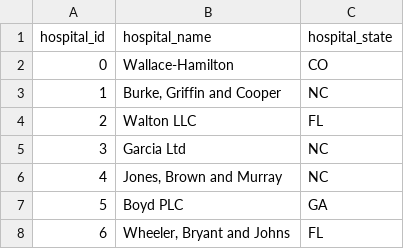
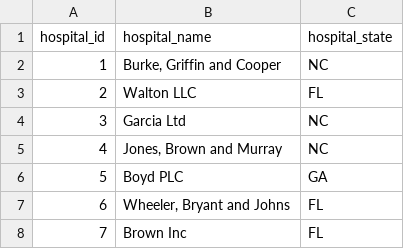
Before and after one commit to AyushSingh-W/Google_GenAI_RAG_data, a CSV file: data/hospitals.csv, drawn as a sheet; only a part is shown; the shorter side is filled out with more unchanged rows; the diff names each change by its address in the sheet, - before the commit and + after, or states it on an @@ line.

Commit message:
Update hospitals.csv

```diff
--- a/data/hospitals.csv
+++ b/data/hospitals.csv
-row 2: 0 | Wallace-Hamilton | CO
```
